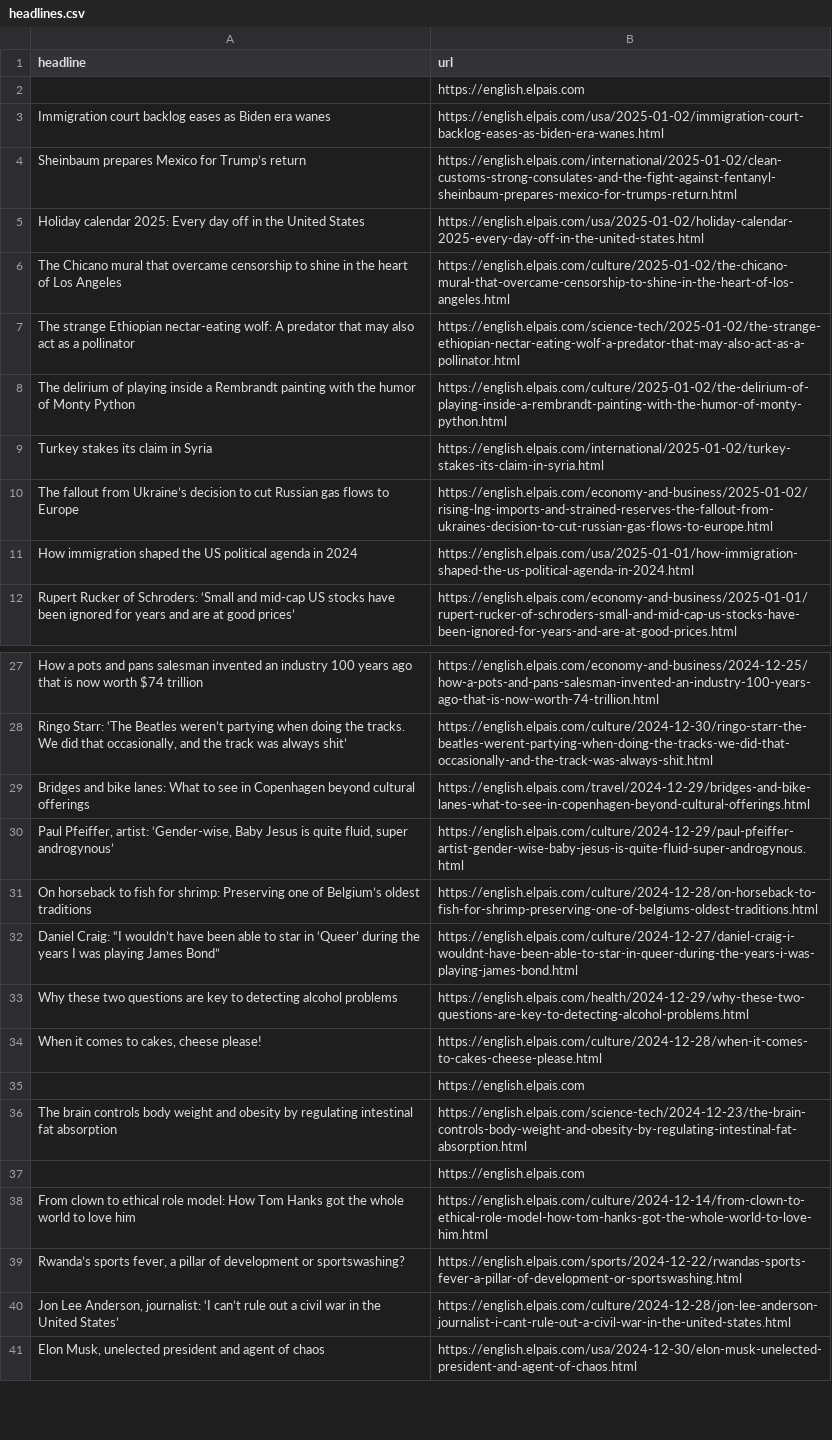
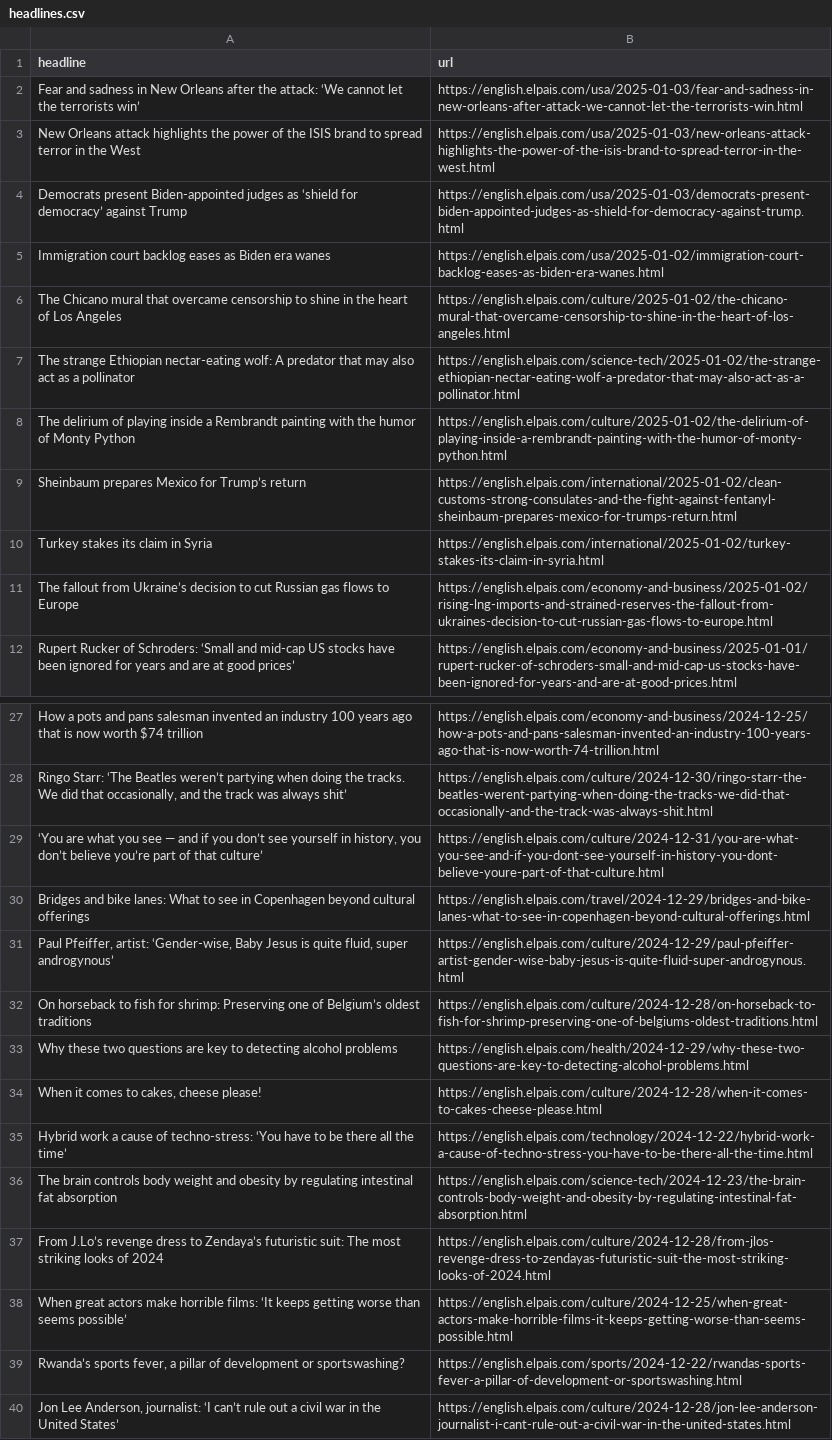
Before and after one commit to rtalabong/el-pais-scraper, a CSV file: headlines.csv, drawn as a sheet; only a part is shown, gaps mark what is left out; the shorter side is filled out with more unchanged rows; the diff covers the shown part only.

```diff
--- a/headlines.csv
+++ b/headlines.csv
@@ -1,6 +1,6 @@
 headline,url
-,https://english.elpais.com
+Fear and sadness in New Orleans after the attack: ‘We cannot let the terrorists win’,https://english.elpais.com/usa/2025-01-03/fear-and-sadness-in-new-orleans-after-attack-we-cannot-let-the-terrorists-win.html
+New Orleans attack highlights the power of the ISIS brand to spread terror in the West,https://english.elpais.com/usa/2025-01-03/new-orleans-attack-highlights-the-power-of-the-isis-brand-to-spread-terror-in-the-west.html
+Democrats present Biden-appointed judges as ‘shield for democracy’ against Trump,https://english.elpais.com/usa/2025-01-03/democrats-present-biden-appointed-judges-as-shield-for-democracy-against-trump.html
 Immigration court backlog eases as Biden era wanes,https://english.elpais.com/usa/2025-01-02/immigration-court-backlog-eases-as-biden-era-wanes.html
-Sheinbaum prepares Mexico for Trump’s return,https://english.elpais.com/international/2025-01-02/clean-customs-strong-consulates-and-the-fight-against-fentanyl-sheinbaum-prepares-mexico-for-trumps-return.html
-Holiday calendar 2025: Every day off in the United States,https://english.elpais.com/usa/2025-01-02/holiday-calendar-2025-every-day-off-in-the-united-states.html
 The Chicano mural that overcame censorship to shine in the heart of Los Angeles,https://english.elpais.com/culture/2025-01-02/the-chicano-mural-that-overcame-censorship-to-shine-in-the-heart-of-los-angeles.html
@@ -8,5 +8,5 @@ The strange Ethiopian nectar-eating wolf: A predator that may also act as a poll
 The delirium of playing inside a Rembrandt painting with the humor of Monty Python,https://english.elpais.com/culture/2025-01-02/the-delirium-of-playing-inside-a-rembrandt-painting-with-the-humor-of-monty-python.html
+Sheinbaum prepares Mexico for Trump’s return,https://english.elpais.com/international/2025-01-02/clean-customs-strong-consulates-and-the-fight-against-fentanyl-sheinbaum-prepares-mexico-for-trumps-return.html
 Turkey stakes its claim in Syria,https://english.elpais.com/international/2025-01-02/turkey-stakes-its-claim-in-syria.html
 The fallout from Ukraine’s decision to cut Russian gas flows to Europe,https://english.elpais.com/economy-and-business/2025-01-02/rising-lng-imports-and-strained-reserves-the-fallout-from-ukraines-decision-to-cut-russian-gas-flows-to-europe.html
-How immigration shaped the US political agenda in 2024,https://english.elpais.com/usa/2025-01-01/how-immigration-shaped-the-us-political-agenda-in-2024.html
 Rupert Rucker of Schroders: ‘Small and mid-cap US stocks have been ignored for years and are at good prices’,https://english.elpais.com/economy-and-business/2025-01-01/rupert-rucker-of-schroders-small-and-mid-cap-us-stocks-have-been-ignored-for-years-and-are-at-good-prices.html
@@ -28,2 +28,3 @@ How a pots and pans salesman invented an industry 100 years ago that is now wort
 "Ringo Starr: ‘The Beatles weren’t partying when doing the tracks. We did that occasionally, and the track was always shit’",https://english.elpais.com/culture/2024-12-30/ringo-starr-the-beatles-werent-partying-when-doing-the-tracks-we-did-that-occasionally-and-the-track-was-always-shit.html
+"‘You are what you see — and if you don’t see yourself in history, you don’t believe you’re part of that culture’ ",https://english.elpais.com/culture/2024-12-31/you-are-what-you-see-and-if-you-dont-see-yourself-in-history-you-dont-believe-youre-part-of-that-culture.html
 Bridges and bike lanes: What to see in Copenhagen beyond cultural offerings ,https://english.elpais.com/travel/2024-12-29/bridges-and-bike-lanes-what-to-see-in-copenhagen-beyond-cultural-offerings.html
@@ -31,9 +32,8 @@ Bridges and bike lanes: What to see in Copenhagen beyond cultural offerings ,htt
 On horseback to fish for shrimp: Preserving one of Belgium’s oldest traditions,https://english.elpais.com/culture/2024-12-28/on-horseback-to-fish-for-shrimp-preserving-one-of-belgiums-oldest-traditions.html
-Daniel Craig: “I wouldn’t have been able to star in ‘Queer’ during the years I was playing James Bond”,https://english.elpais.com/culture/2024-12-27/daniel-craig-i-wouldnt-have-been-able-to-star-in-queer-during-the-years-i-was-playing-james-bond.html
 Why these two questions are key to detecting alcohol problems,https://english.elpais.com/health/2024-12-29/why-these-two-questions-are-key-to-detecting-alcohol-problems.html
 "When it comes to cakes, cheese please!",https://english.elpais.com/culture/2024-12-28/when-it-comes-to-cakes-cheese-please.html
-,https://english.elpais.com
+Hybrid work a cause of techno-stress: ‘You have to be there all the time’,https://english.elpais.com/technology/2024-12-22/hybrid-work-a-cause-of-techno-stress-you-have-to-be-there-all-the-time.html
 The brain controls body weight and obesity by regulating intestinal fat absorption,https://english.elpais.com/science-tech/2024-12-23/the-brain-controls-body-weight-and-obesity-by-regulating-intestinal-fat-absorption.html
-,https://english.elpais.com
-From clown to ethical role model: How Tom Hanks got the whole world to love him  ,https://english.elpais.com/culture/2024-12-14/from-clown-to-ethical-role-model-how-tom-hanks-got-the-whole-world-to-love-him.html
+From J.Lo’s revenge dress to Zendaya’s futuristic suit: The most striking looks of 2024,https://english.elpais.com/culture/2024-12-28/from-jlos-revenge-dress-to-zendayas-futuristic-suit-the-most-striking-looks-of-2024.html
+When great actors make horrible films: ‘It keeps getting worse than seems possible’,https://english.elpais.com/culture/2024-12-25/when-great-actors-make-horrible-films-it-keeps-getting-worse-than-seems-possible.html
 "Rwanda’s sports fever, a pillar of development or sportswashing?",https://english.elpais.com/sports/2024-12-22/rwandas-sports-fever-a-pillar-of-development-or-sportswashing.html
```
Also changed, not shown: 2 added rows, 3 removed rows and 1 edited cell elsewhere in this file.
